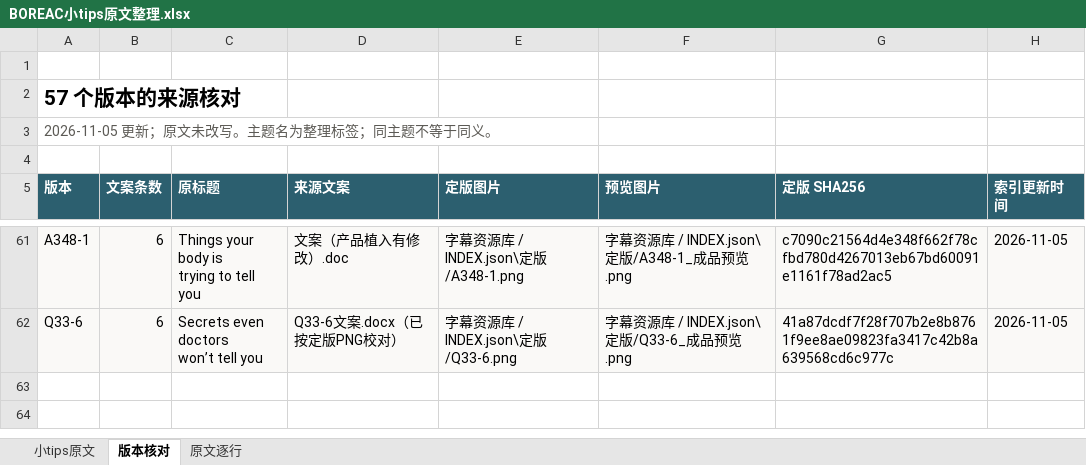
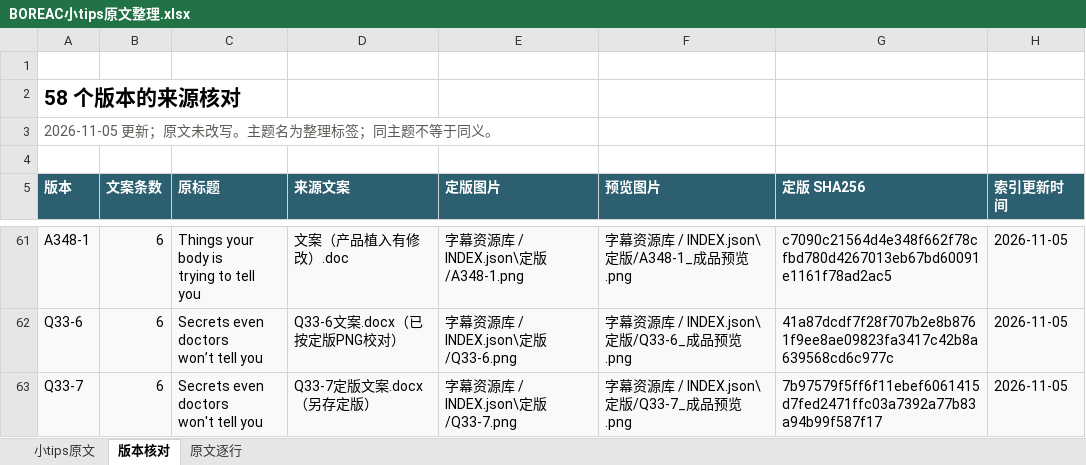
Before and after one commit to ZHENGss7401/subtitle-resource-library, an Excel workbook: tips/BOREAC小tips原文整理.xlsx, sheet 版本核对, drawn as a sheet; only a part is shown, gaps mark what is left out; values as stored, in another font and other column widths than the file's, no borders; table styles not drawn; ↵ is a line break in a cell; the diff names each change by its address in the sheet, - before the commit and + after, or states it on an @@ line.

```diff
--- a/tips/BOREAC小tips原文整理.xlsx (sheet 版本核对)
+++ b/tips/BOREAC小tips原文整理.xlsx (sheet 版本核对)
-A2 (版本): 57 个版本的来源核对
+A2 (版本): 58 个版本的来源核对
+row 63: Q33-7 | 6 | Secrets even doctors ↵ won't tell you | Q33-7定版文案.docx（另存定版） | 字幕资源库 / INDEX.json\定版/Q33-7.png | 字幕资源库 / INDEX.json\定版/Q33-7_成品预览.png | 7b97579f5ff6f11ebef6061415d7fed2471ffc03a7392a77b83a94b99f587f17 | 2026-11-05
```
Also changed, not shown: sheet 小tips原文, sheet 原文逐行, 13 other files.
